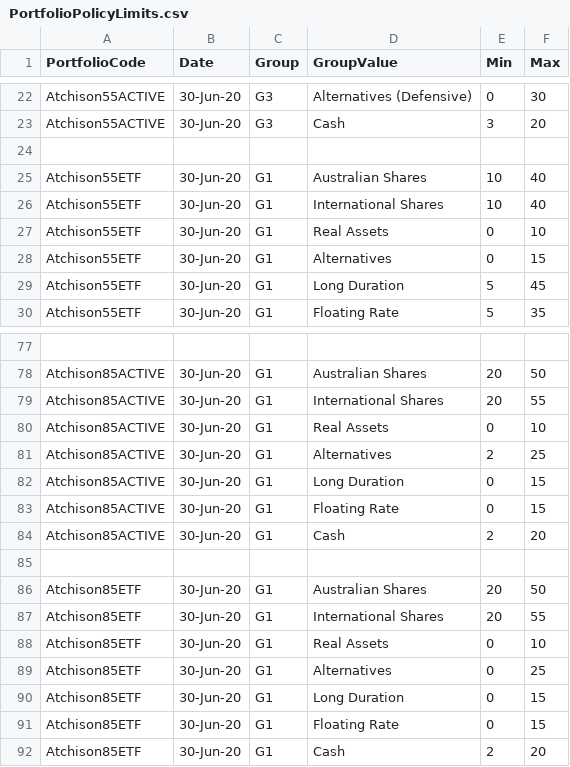
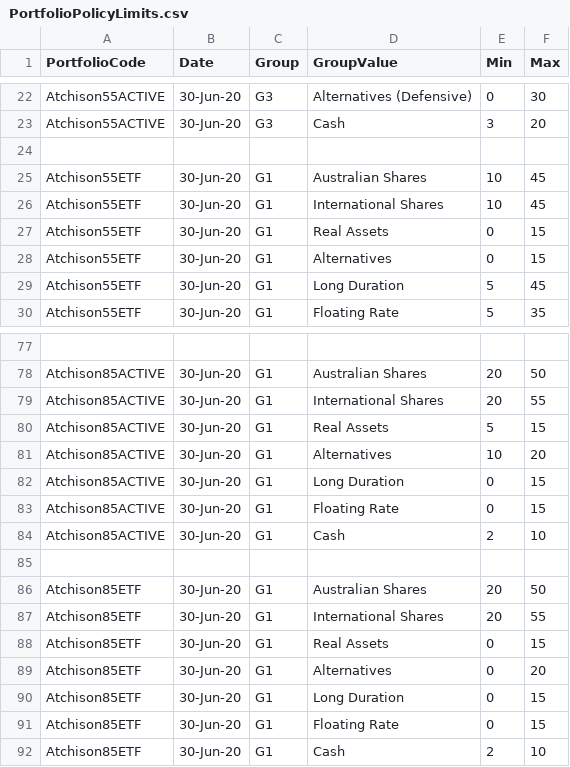
Before and after one commit to KevToohey/AtchisonAttribution, a CSV file: PortfolioPolicyLimits.csv, drawn as a sheet; only a part is shown, gaps mark what is left out; the diff covers the shown part only.

```diff
--- a/PortfolioPolicyLimits.csv
+++ b/PortfolioPolicyLimits.csv
@@ -24,5 +24,5 @@ Atchison55ACTIVE,30-Jun-20,G3,Cash,3,20
 ,,,,,
-Atchison55ETF,30-Jun-20,G1,Australian Shares,10,40
-Atchison55ETF,30-Jun-20,G1,International Shares,10,40
-Atchison55ETF,30-Jun-20,G1,Real Assets,0,10
+Atchison55ETF,30-Jun-20,G1,Australian Shares,10,45
+Atchison55ETF,30-Jun-20,G1,International Shares,10,45
+Atchison55ETF,30-Jun-20,G1,Real Assets,0,15
 Atchison55ETF,30-Jun-20,G1,Alternatives,0,15
@@ -79,7 +79,7 @@ Atchison85ACTIVE,30-Jun-20,G1,Australian Shares,20,50
 Atchison85ACTIVE,30-Jun-20,G1,International Shares,20,55
-Atchison85ACTIVE,30-Jun-20,G1,Real Assets,0,10
-Atchison85ACTIVE,30-Jun-20,G1,Alternatives,2,25
+Atchison85ACTIVE,30-Jun-20,G1,Real Assets,5,15
+Atchison85ACTIVE,30-Jun-20,G1,Alternatives,10,20
 Atchison85ACTIVE,30-Jun-20,G1,Long Duration,0,15
 Atchison85ACTIVE,30-Jun-20,G1,Floating Rate,0,15
-Atchison85ACTIVE,30-Jun-20,G1,Cash,2,20
+Atchison85ACTIVE,30-Jun-20,G1,Cash,2,10
 ,,,,,
@@ -87,6 +87,6 @@ Atchison85ETF,30-Jun-20,G1,Australian Shares,20,50
 Atchison85ETF,30-Jun-20,G1,International Shares,20,55
-Atchison85ETF,30-Jun-20,G1,Real Assets,0,10
-Atchison85ETF,30-Jun-20,G1,Alternatives,0,25
+Atchison85ETF,30-Jun-20,G1,Real Assets,0,15
+Atchison85ETF,30-Jun-20,G1,Alternatives,0,20
 Atchison85ETF,30-Jun-20,G1,Long Duration,0,15
 Atchison85ETF,30-Jun-20,G1,Floating Rate,0,15
-Atchison85ETF,30-Jun-20,G1,Cash,2,20
+Atchison85ETF,30-Jun-20,G1,Cash,2,10
```
Also changed, not shown: 27 edited cells elsewhere in this file.
